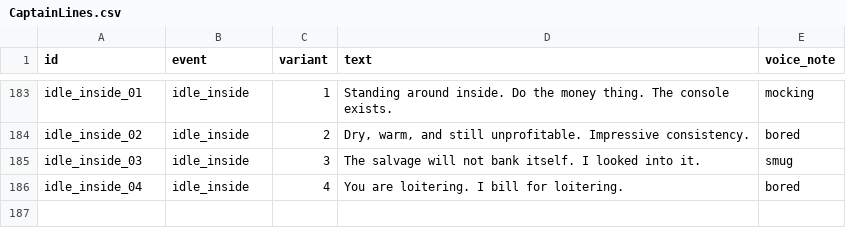
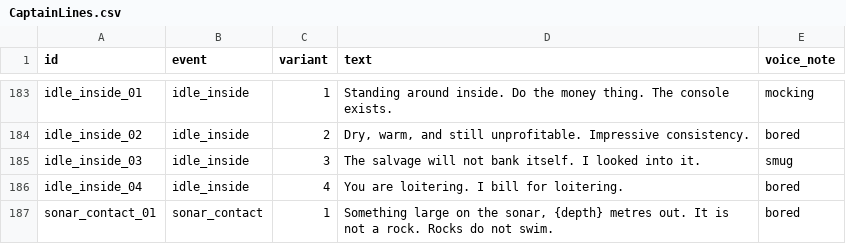
Before and after one commit to QuinnAho/Deep-MegaJam, a CSV file: deep/Content/Data/CaptainLines.csv, drawn as a sheet; only a part is shown, gaps mark what is left out; the diff names each change by its address in the sheet, - before the commit and + after, or states it on an @@ line.

```diff
--- a/deep/Content/Data/CaptainLines.csv
+++ b/deep/Content/Data/CaptainLines.csv
+row 187: sonar_contact_01 | sonar_contact | 1 | Something large on the sonar, {depth} metres out. It is not a rock. Rocks do not swim. | bored
```
Also changed, not shown: 10 other files.
